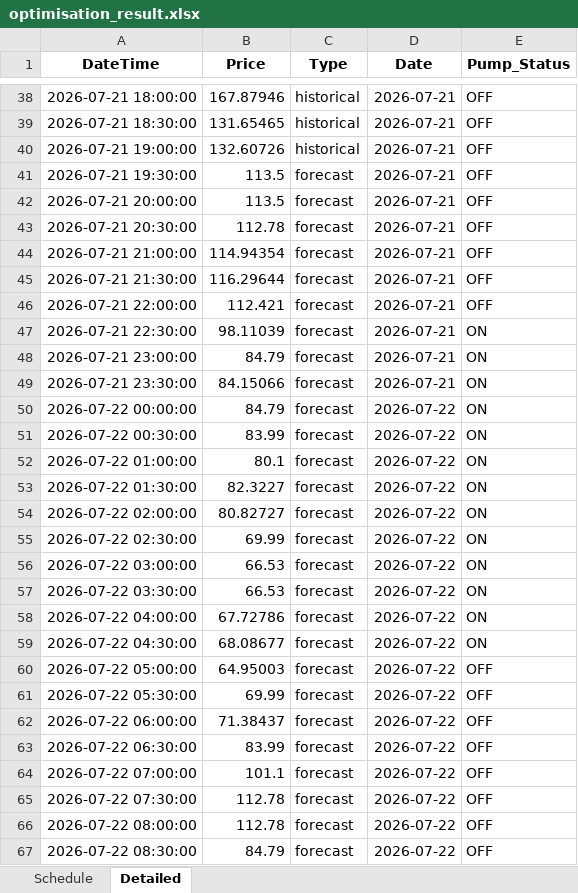
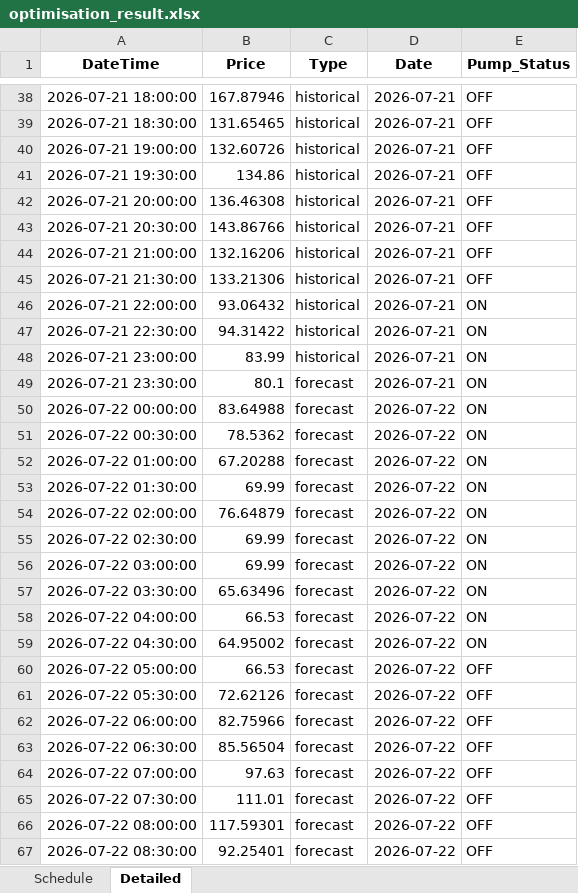
Before and after one commit to wjt1991/pump-optimisation-for-SHW, an Excel workbook: data/latest/optimisation_result.xlsx, sheet Detailed, drawn as a sheet; only a part is shown, gaps mark what is left out; values as stored, in another font and other column widths than the file's, no borders; the diff covers the shown part only; the diff names each change by its address in the sheet, - before the commit and + after, or states it on an @@ line.

```diff
--- a/data/latest/optimisation_result.xlsx (sheet Detailed)
+++ b/data/latest/optimisation_result.xlsx (sheet Detailed)
-B41 (Price): 113.5
+B41 (Price): 134.86
-C41:C48 (Type): forecast
+C41:C48 (Type): historical
-B42 (Price): 113.5
+B42 (Price): 136.46308
-B43 (Price): 112.78
+B43 (Price): 143.86766
-B44 (Price): 114.94354
+B44 (Price): 132.16206
-B45 (Price): 116.29644
+B45 (Price): 133.21306
-B46 (Price): 112.421
+B46 (Price): 93.06432
-E46 (Pump_Status): OFF
+E46 (Pump_Status): ON
-B47 (Price): 98.11039
+B47 (Price): 94.31422
-B48 (Price): 84.79
+B48 (Price): 83.99
-B49 (Price): 84.15066
+B49 (Price): 80.1
-B50 (Price): 84.79
+B50 (Price): 83.64988
-B51 (Price): 83.99
+B51 (Price): 78.5362
-B52 (Price): 80.1
+B52 (Price): 67.20288
-B53 (Price): 82.3227
+B53 (Price): 69.99
-B54 (Price): 80.82727
+B54 (Price): 76.64879
-B56 (Price): 66.53
+B56 (Price): 69.99
-B57 (Price): 66.53
+B57 (Price): 65.63496
-B58 (Price): 67.72786
+B58 (Price): 66.53
-B59 (Price): 68.08677
+B59 (Price): 64.95002
-B60 (Price): 64.95003
+B60 (Price): 66.53
-B61 (Price): 69.99
+B61 (Price): 72.62126
-B62 (Price): 71.38437
+B62 (Price): 82.75966
-B63 (Price): 83.99
+B63 (Price): 85.56504
-B64 (Price): 101.1
+B64 (Price): 97.63
-B65 (Price): 112.78
+B65 (Price): 111.01
-B66 (Price): 112.78
+B66 (Price): 117.59301
-B67 (Price): 84.79
+B67 (Price): 92.25401
```
Also changed, not shown: 27 edited cells elsewhere in this sheet, sheet Schedule, 3 other files.
